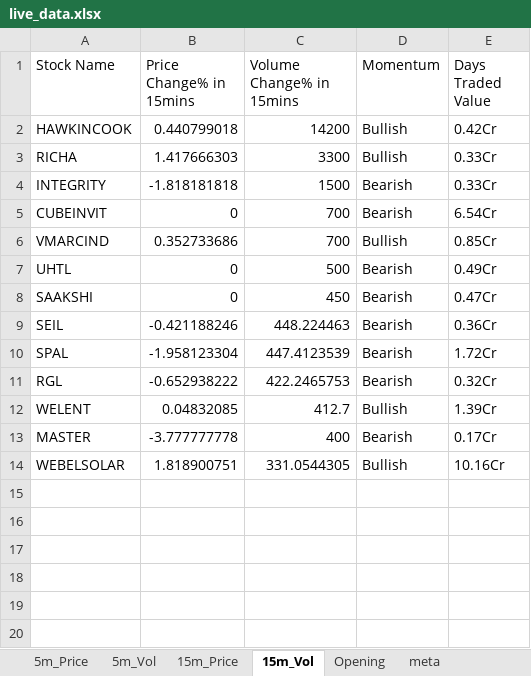
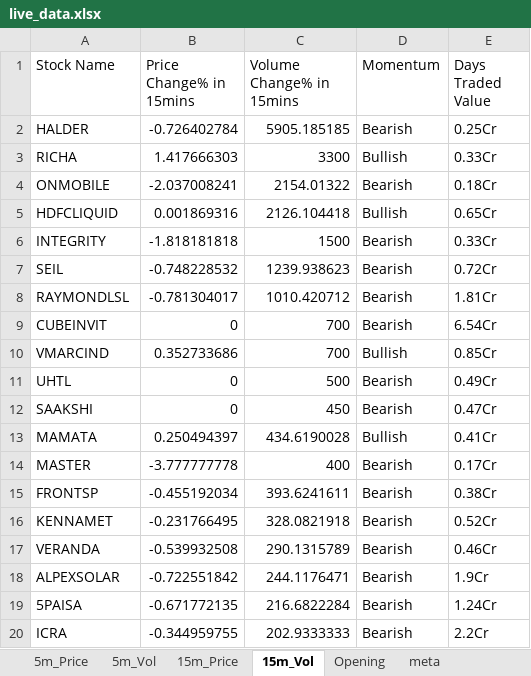
Before and after one commit to srbsharma92/priceAction2, an Excel workbook: data/live_data.xlsx, sheet 15m_Vol, drawn as a sheet; values as stored, in another font and other column widths than the file's, no borders; removed rows and columns are numbered as before the commit, all else as after; the diff names each change by its address in the sheet, - before the commit and + after, or states it on an @@ line.

```diff
--- a/data/live_data.xlsx (sheet 15m_Vol)
+++ b/data/live_data.xlsx (sheet 15m_Vol)
-row 2: HAWKINCOOK | 0.440799018 | 14200 | Bullish | 0.42Cr
+row 2: HALDER | -0.726402784 | 5905.185185 | Bearish | 0.25Cr
+row 4: ONMOBILE | -2.037008241 | 2154.01322 | Bearish | 0.18Cr
+row 5: HDFCLIQUID | 0.001869316 | 2126.104418 | Bullish | 0.65Cr
+row 7: SEIL | -0.748228532 | 1239.938623 | Bearish | 0.72Cr
+row 8: RAYMONDLSL | -0.781304017 | 1010.420712 | Bearish | 1.81Cr
-row 9: SEIL | -0.421188246 | 448.224463 | Bearish | 0.36Cr
-row 10: SPAL | -1.958123304 | 447.4123539 | Bearish | 1.72Cr
-row 11: RGL | -0.652938222 | 422.2465753 | Bearish | 0.32Cr
-row 12: WELENT | 0.04832085 | 412.7 | Bullish | 1.39Cr
+row 13: MAMATA | 0.250494397 | 434.6190028 | Bullish | 0.41Cr
-row 14: WEBELSOLAR | 1.818900751 | 331.0544305 | Bullish | 10.16Cr
+row 15: FRONTSP | -0.455192034 | 393.6241611 | Bearish | 0.38Cr
+row 16: KENNAMET | -0.231766495 | 328.0821918 | Bearish | 0.52Cr
+row 17: VERANDA | -0.539932508 | 290.1315789 | Bearish | 0.46Cr
+row 18: ALPEXSOLAR | -0.722551842 | 244.1176471 | Bearish | 1.9Cr
+row 19: 5PAISA | -0.671772135 | 216.6822284 | Bearish | 1.24Cr
+row 20: ICRA | -0.344959755 | 202.9333333 | Bearish | 2.2Cr
```
Also changed, not shown: sheet 5m_Vol, sheet 15m_Price, sheet 5m_Price, sheet Opening, sheet meta.
